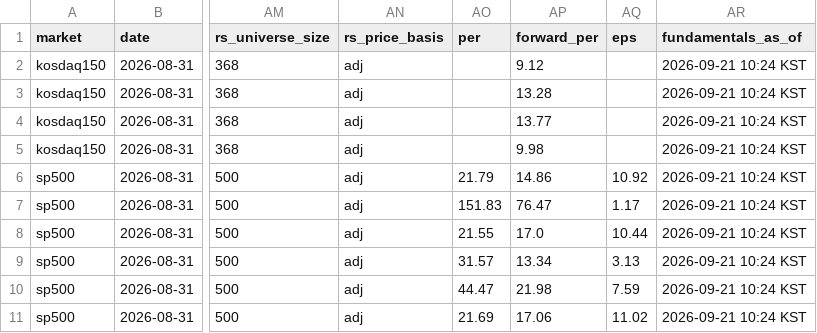
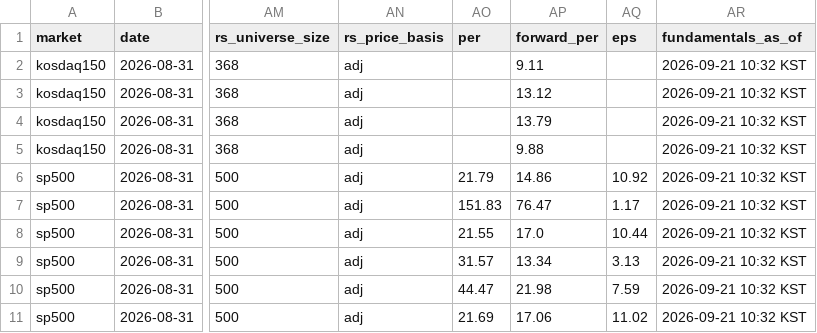
Before and after one commit to kimka3/breakout-screener, a CSV file: monthly_breakouts.csv, drawn as a sheet; only a part is shown, gaps mark what is left out; the diff names each change by its address in the sheet, - before the commit and + after, or states it on an @@ line.

```diff
--- a/monthly_breakouts.csv
+++ b/monthly_breakouts.csv
-AP2 (forward_per): 9.12
+AP2 (forward_per): 9.11
-AR2:AR11 (fundamentals_as_of): 2026-09-21 10:24 KST
+AR2:AR11 (fundamentals_as_of): 2026-09-21 10:32 KST
-AP3 (forward_per): 13.28
+AP3 (forward_per): 13.12
-AP4 (forward_per): 13.77
+AP4 (forward_per): 13.79
-AP5 (forward_per): 9.98
+AP5 (forward_per): 9.88
```
Also changed, not shown: breakouts.csv, 1 other file.
